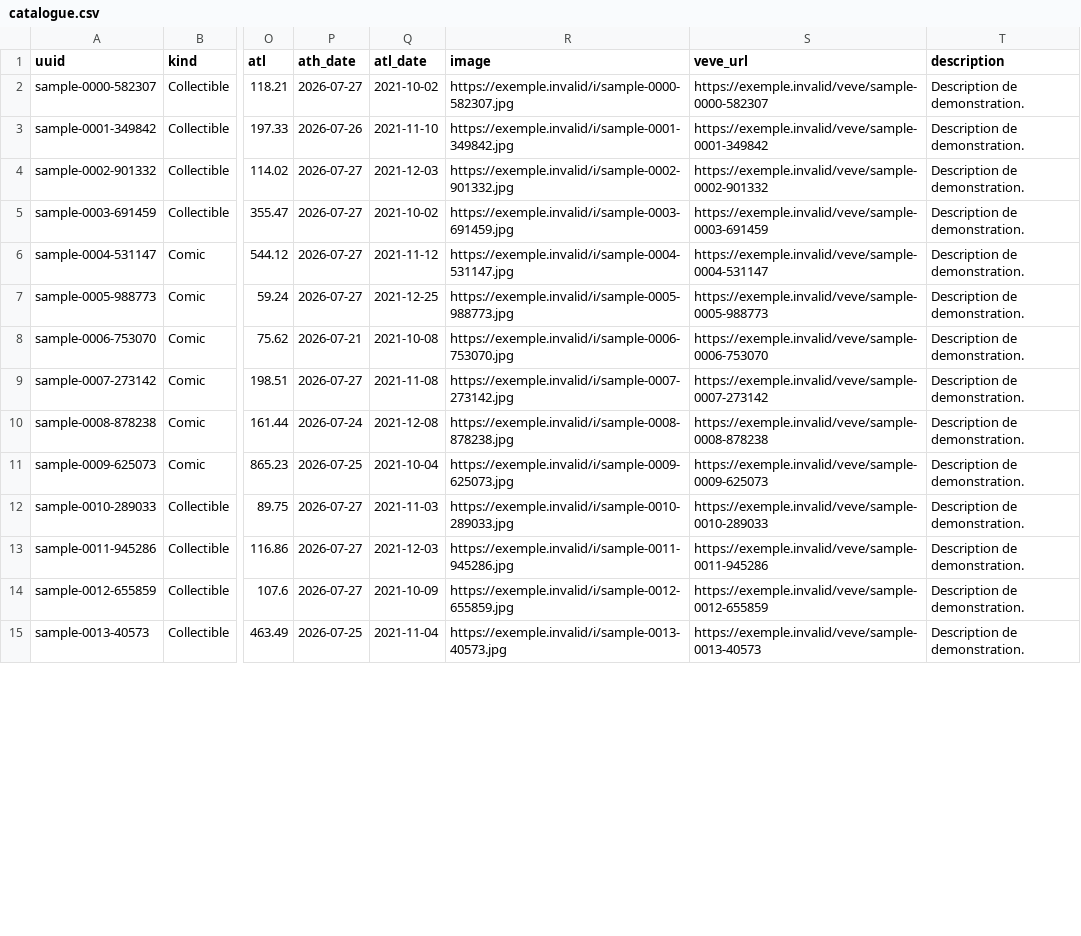
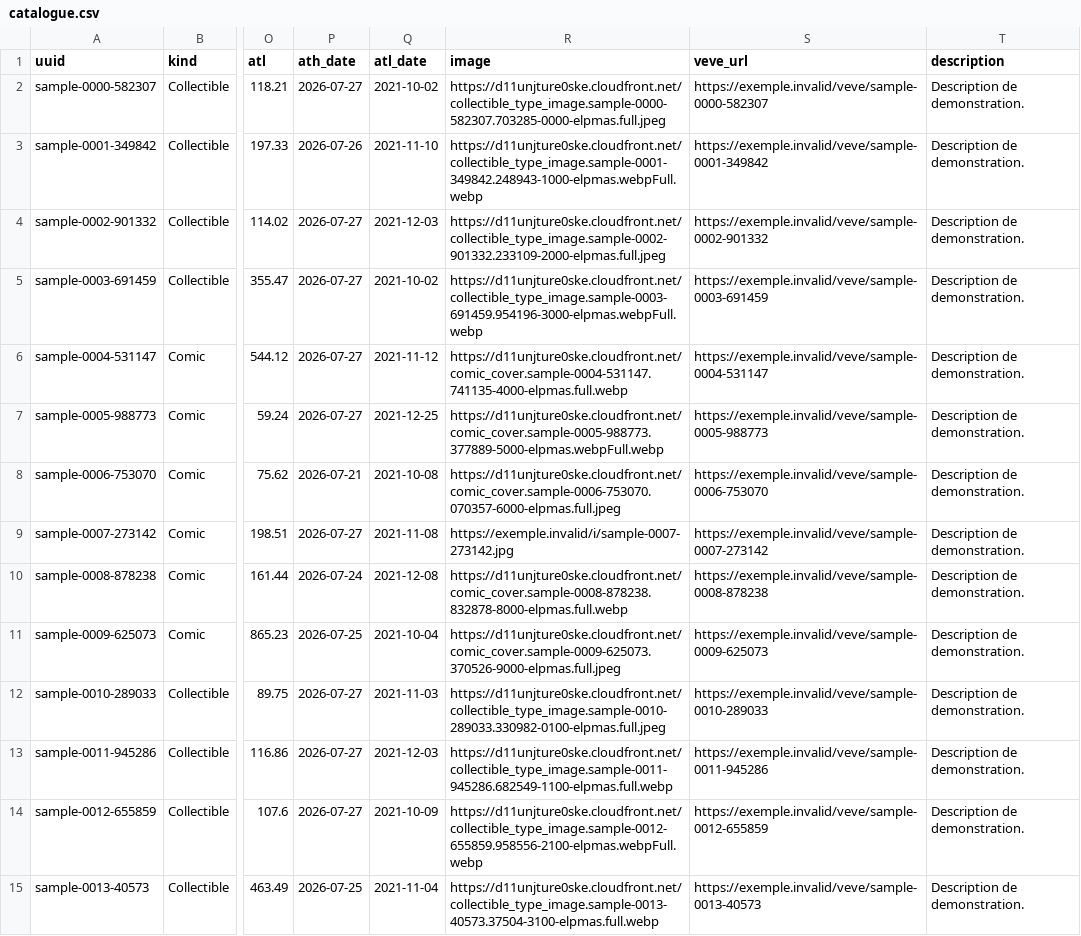
Before and after one commit to VeVePreda/veve-sites, a CSV file: engine/data/sample/catalogue.csv, drawn as a sheet; only a part is shown, gaps mark what is left out; the diff covers the shown part only; the diff names each change by its address in the sheet, - before the commit and + after, or states it on an @@ line.

```diff
--- a/engine/data/sample/catalogue.csv
+++ b/engine/data/sample/catalogue.csv
-R2 (image): https://exemple.invalid/i/sample-0000-582307.jpg
+R2 (image): https://d11unjture0ske.cloudfront.net/collectible_type_image.sample-0000-582307.703285-0000-elpmas.full.jpeg
-R3 (image): https://exemple.invalid/i/sample-0001-349842.jpg
+R3 (image): https://d11unjture0ske.cloudfront.net/collectible_type_image.sample-0001-349842.248943-1000-elpmas.webpFull.webp
-R4 (image): https://exemple.invalid/i/sample-0002-901332.jpg
+R4 (image): https://d11unjture0ske.cloudfront.net/collectible_type_image.sample-0002-901332.233109-2000-elpmas.full.jpeg
-R5 (image): https://exemple.invalid/i/sample-0003-691459.jpg
+R5 (image): https://d11unjture0ske.cloudfront.net/collectible_type_image.sample-0003-691459.954196-3000-elpmas.webpFull.webp
-R6 (image): https://exemple.invalid/i/sample-0004-531147.jpg
+R6 (image): https://d11unjture0ske.cloudfront.net/comic_cover.sample-0004-531147.741135-4000-elpmas.full.webp
-R7 (image): https://exemple.invalid/i/sample-0005-988773.jpg
+R7 (image): https://d11unjture0ske.cloudfront.net/comic_cover.sample-0005-988773.377889-5000-elpmas.webpFull.webp
-R8 (image): https://exemple.invalid/i/sample-0006-753070.jpg
+R8 (image): https://d11unjture0ske.cloudfront.net/comic_cover.sample-0006-753070.070357-6000-elpmas.full.jpeg
-R10 (image): https://exemple.invalid/i/sample-0008-878238.jpg
+R10 (image): https://d11unjture0ske.cloudfront.net/comic_cover.sample-0008-878238.832878-8000-elpmas.full.webp
-R11 (image): https://exemple.invalid/i/sample-0009-625073.jpg
+R11 (image): https://d11unjture0ske.cloudfront.net/comic_cover.sample-0009-625073.370526-9000-elpmas.full.jpeg
-R12 (image): https://exemple.invalid/i/sample-0010-289033.jpg
+R12 (image): https://d11unjture0ske.cloudfront.net/collectible_type_image.sample-0010-289033.330982-0100-elpmas.full.jpeg
-R13 (image): https://exemple.invalid/i/sample-0011-945286.jpg
+R13 (image): https://d11unjture0ske.cloudfront.net/collectible_type_image.sample-0011-945286.682549-1100-elpmas.full.webp
-R14 (image): https://exemple.invalid/i/sample-0012-655859.jpg
+R14 (image): https://d11unjture0ske.cloudfront.net/collectible_type_image.sample-0012-655859.958556-2100-elpmas.webpFull.webp
-R15 (image): https://exemple.invalid/i/sample-0013-40573.jpg
+R15 (image): https://d11unjture0ske.cloudfront.net/collectible_type_image.sample-0013-40573.37504-3100-elpmas.full.webp
```
Also changed, not shown: 61 edited cells elsewhere in this file, 24 other files.
